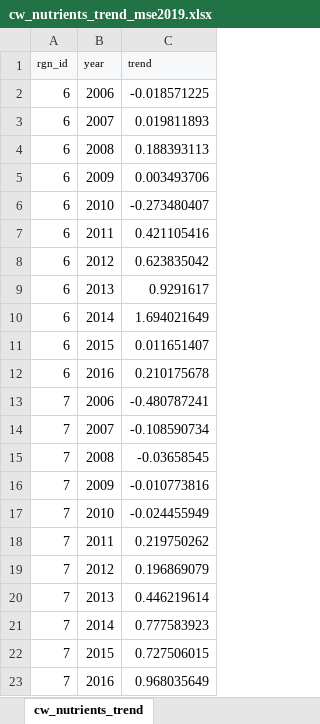
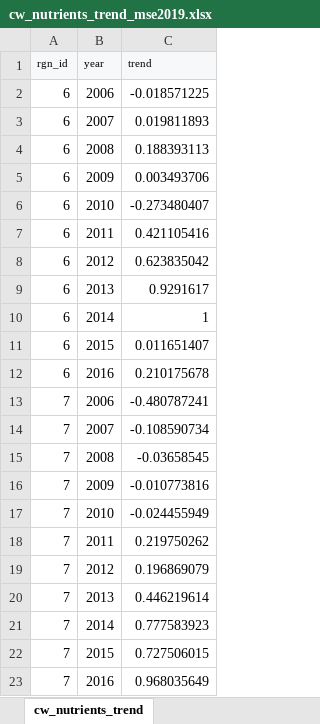
Before and after one commit to homodata/bsp, an Excel workbook: prep/CW/cw_nutrients_trend_mse2019.xlsx, sheet cw_nutrients_trend, drawn as a sheet; values as stored, in another font and other column widths than the file's, no borders; the diff names each change by its address in the sheet, - before the commit and + after, or states it on an @@ line.

```diff
--- a/prep/CW/cw_nutrients_trend_mse2019.xlsx (sheet cw_nutrients_trend)
+++ b/prep/CW/cw_nutrients_trend_mse2019.xlsx (sheet cw_nutrients_trend)
-C10 (trend): 1.694021649
+C10 (trend): 1
```
Also changed, not shown: charts or pictures, prep/CS_CP_HAB/hab_mangrove_trend_mse2019.xlsx, 3 other files.
